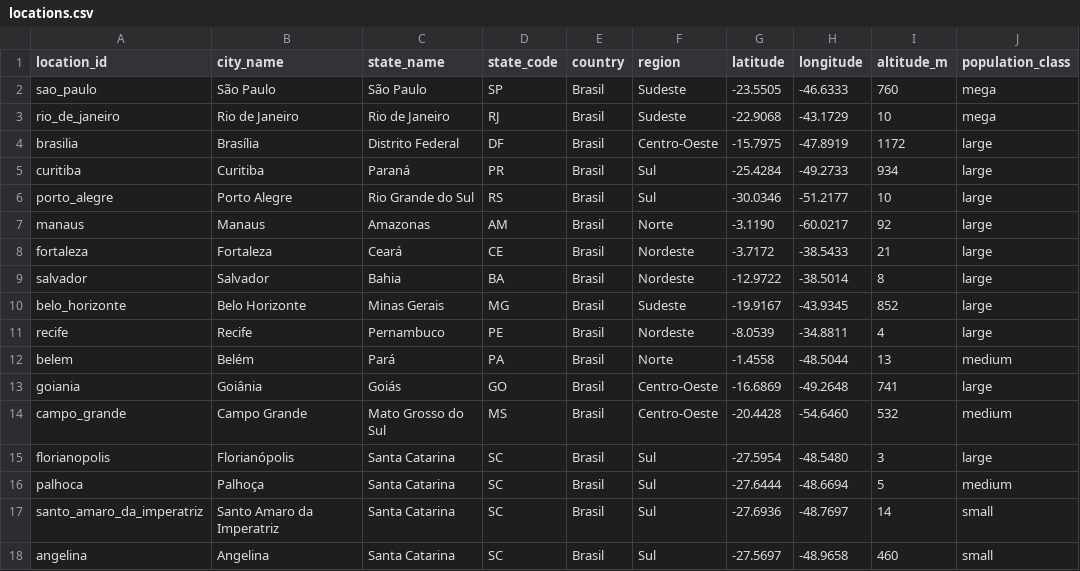
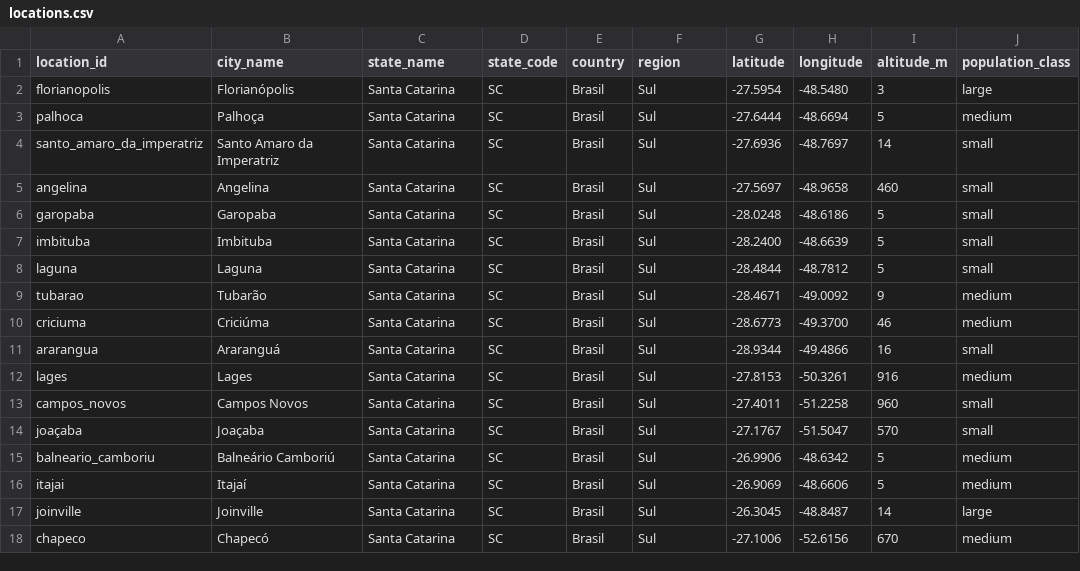
Before and after one commit to jeysel/Engenharia-Dados, a CSV file: Weather-Analytics/dbt/seeds/locations.csv, drawn as a sheet; only a part is shown; the shorter side is filled out with more unchanged rows.

```diff
--- a/Weather-Analytics/dbt/seeds/locations.csv
+++ b/Weather-Analytics/dbt/seeds/locations.csv
@@ -1,15 +1,2 @@
 location_id,city_name,state_name,state_code,country,region,latitude,longitude,altitude_m,population_class
-sao_paulo,São Paulo,São Paulo,SP,Brasil,Sudeste,-23.5505,-46.6333,760,mega
-rio_de_janeiro,Rio de Janeiro,Rio de Janeiro,RJ,Brasil,Sudeste,-22.9068,-43.1729,10,mega
-brasilia,Brasília,Distrito Federal,DF,Brasil,Centro-Oeste,-15.7975,-47.8919,1172,large
-curitiba,Curitiba,Paraná,PR,Brasil,Sul,-25.4284,-49.2733,934,large
-porto_alegre,Porto Alegre,Rio Grande do Sul,RS,Brasil,Sul,-30.0346,-51.2177,10,large
-manaus,Manaus,Amazonas,AM,Brasil,Norte,-3.1190,-60.0217,92,large
-fortaleza,Fortaleza,Ceará,CE,Brasil,Nordeste,-3.7172,-38.5433,21,large
-salvador,Salvador,Bahia,BA,Brasil,Nordeste,-12.9722,-38.5014,8,large
-belo_horizonte,Belo Horizonte,Minas Gerais,MG,Brasil,Sudeste,-19.9167,-43.9345,852,large
-recife,Recife,Pernambuco,PE,Brasil,Nordeste,-8.0539,-34.8811,4,large
-belem,Belém,Pará,PA,Brasil,Norte,-1.4558,-48.5044,13,medium
-goiania,Goiânia,Goiás,GO,Brasil,Centro-Oeste,-16.6869,-49.2648,741,large
-campo_grande,Campo Grande,Mato Grosso do Sul,MS,Brasil,Centro-Oeste,-20.4428,-54.6460,532,medium
 florianopolis,Florianópolis,Santa Catarina,SC,Brasil,Sul,-27.5954,-48.5480,3,large
```
Also changed, not shown: 11 other files.
